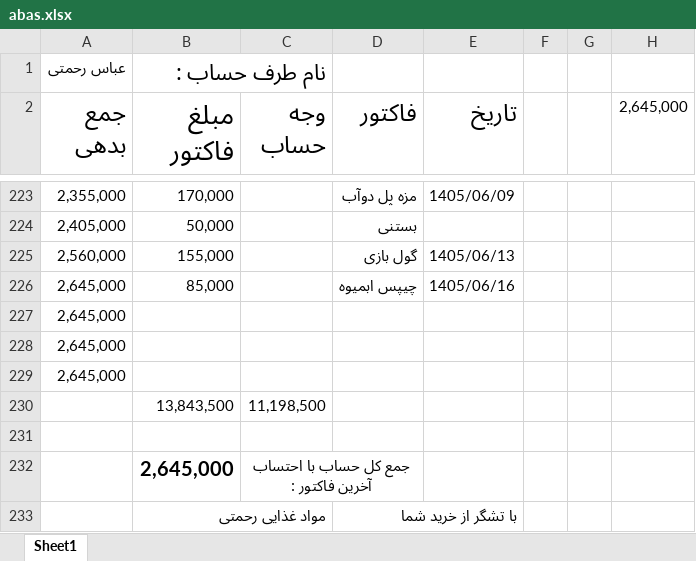
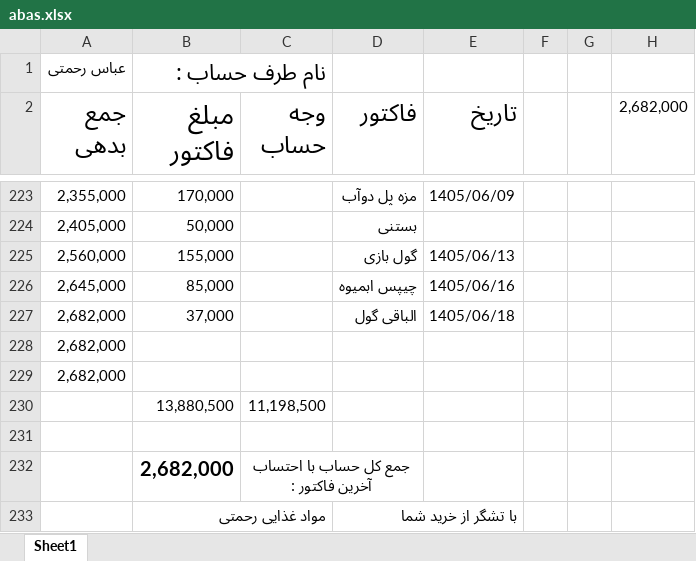
Before and after one commit to Hamidmarket/hesab, an Excel workbook: customers/abas.xlsx, sheet Sheet1, drawn as a sheet; only a part is shown, gaps mark what is left out; values as stored, in another font and other column widths than the file's, no borders; conditional formats not drawn; removed rows and columns are numbered as before the commit, all else as after; the diff names each change by its address in the sheet, - before the commit and + after, or states it on an @@ line.

```diff
--- a/customers/abas.xlsx (sheet Sheet1)
+++ b/customers/abas.xlsx (sheet Sheet1)
-H2: 2,645,000
+H2: 2,682,000
-row 227: 2,645,000
+row 227: 2,682,000 | 37,000 |  | الباقی گول | 1405/06/18
-A228:A229 (جمع بدهی): 2,645,000
+A228:A229 (جمع بدهی): 2,682,000
-B230 (مبلغ فاکتور): 13,843,500
+B230 (مبلغ فاکتور): 13,880,500
-B232 (مبلغ فاکتور): 2,645,000
+B232 (مبلغ فاکتور): 2,682,000
```
Also changed, not shown: customers.xlsx, customers/bofon.xlsx, 7 other files.
